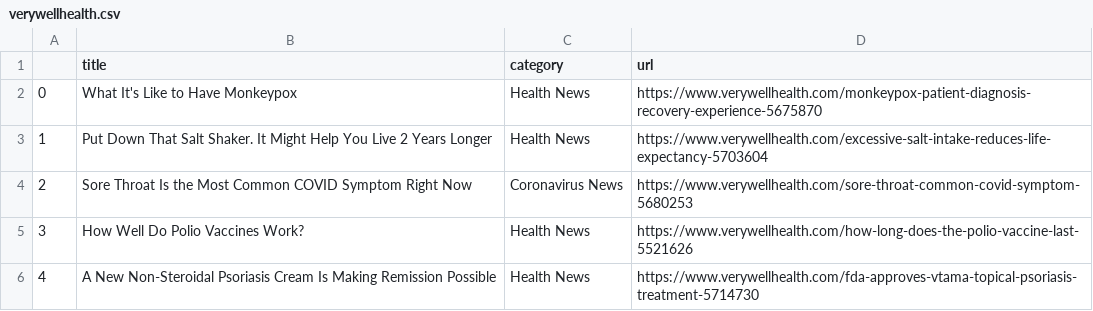
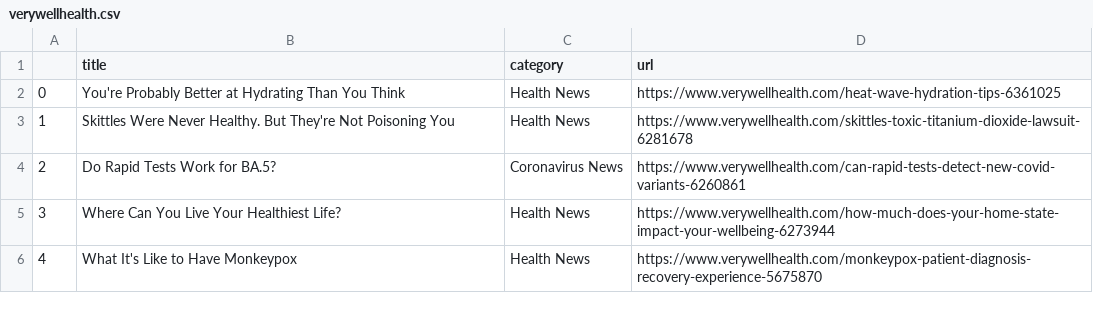
Before and after one commit to hannahkaplan/Very-Well-Health, a CSV file: verywellhealth.csv, drawn as a sheet.

```diff
--- a/verywellhealth.csv
+++ b/verywellhealth.csv
@@ -1,6 +1,6 @@
 ,title,category,url
-0,What It's Like to Have Monkeypox,Health News,https://www.verywellhealth.com/monkeypox-patient-diagnosis-recovery-experience-5675870
-1,Put Down That Salt Shaker. It Might Help You Live 2 Years Longer,Health News,https://www.verywellhealth.com/excessive-salt-intake-reduces-life-expectancy-5703604
-2,Sore Throat Is the Most Common COVID Symptom Right Now,Coronavirus News,https://www.verywellhealth.com/sore-throat-common-covid-symptom-5680253
-3,How Well Do Polio Vaccines Work?,Health News,https://www.verywellhealth.com/how-long-does-the-polio-vaccine-last-5521626
-4,A New Non-Steroidal Psoriasis Cream Is Making Remission Possible,Health News,https://www.verywellhealth.com/fda-approves-vtama-topical-psoriasis-treatment-5714730
+0,You're Probably Better at Hydrating Than You Think,Health News,https://www.verywellhealth.com/heat-wave-hydration-tips-6361025
+1,Skittles Were Never Healthy. But They're Not Poisoning You,Health News,https://www.verywellhealth.com/skittles-toxic-titanium-dioxide-lawsuit-6281678
+2,Do Rapid Tests Work for BA.5?,Coronavirus News,https://www.verywellhealth.com/can-rapid-tests-detect-new-covid-variants-6260861
+3,Where Can You Live Your Healthiest Life?,Health News,https://www.verywellhealth.com/how-much-does-your-home-state-impact-your-wellbeing-6273944
+4,What It's Like to Have Monkeypox,Health News,https://www.verywellhealth.com/monkeypox-patient-diagnosis-recovery-experience-5675870
```
